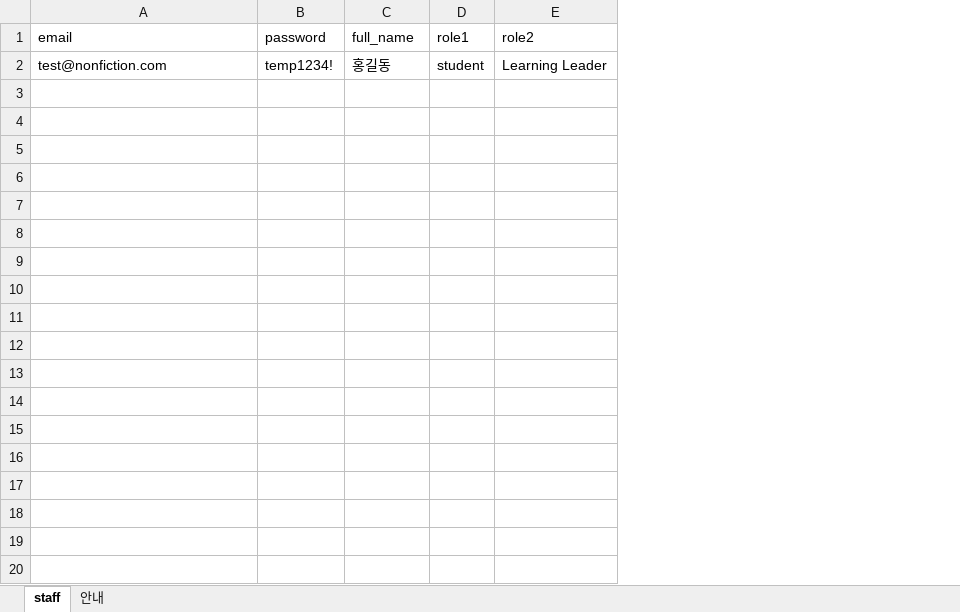
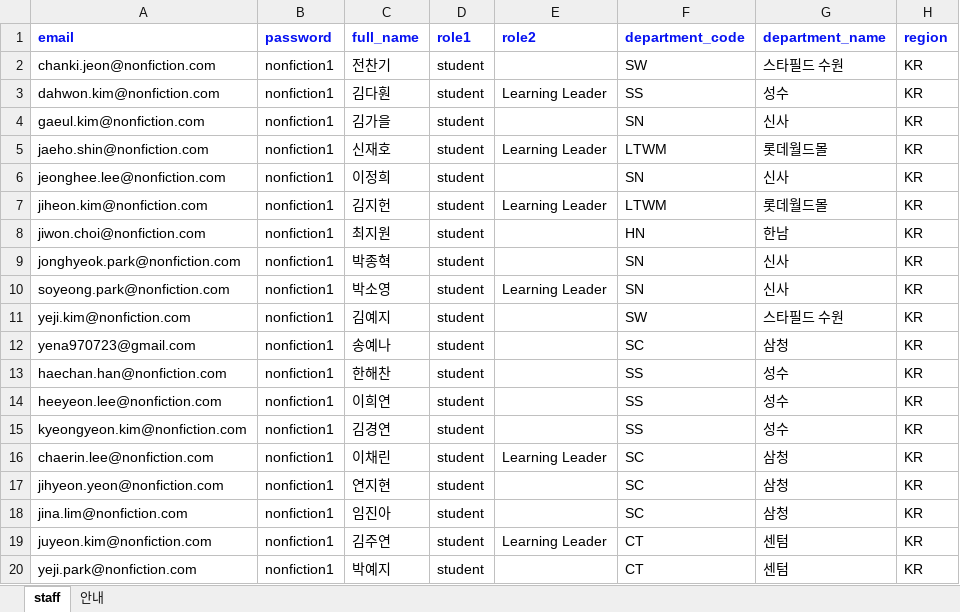
Before and after one commit to p01092451503-afk/nonfiction-academy-real, an Excel workbook: public/templates/staff_upload_template.xlsx, sheet staff, drawn as a sheet; only a part is shown; values as stored, in another font and other column widths than the file's, no borders; removed rows and columns are numbered as before the commit, all else as after; the diff covers the shown part only; the diff names each change by its address in the sheet, - before the commit and + after, or states it on an @@ line.

```diff
--- a/public/templates/staff_upload_template.xlsx (sheet staff)
+++ b/public/templates/staff_upload_template.xlsx (sheet staff)
+column F (department_code), empty
+column G (department_name), empty
+column H (region), empty
@@ A1:E1 bold: off → on, text colour: black → #0611F2 @@
-row 2: test@nonfiction.com | temp1234! | 홍길동 | student | Learning Leader
+row 2: chanki.jeon@nonfiction.com | nonfiction1 | 전찬기 | student |  | SW | 스타필드 수원 | KR
+row 3: dahwon.kim@nonfiction.com | nonfiction1 | 김다훤 | student | Learning Leader | SS | 성수 | KR
+row 4: gaeul.kim@nonfiction.com | nonfiction1 | 김가을 | student |  | SN | 신사 | KR
+row 5: jaeho.shin@nonfiction.com | nonfiction1 | 신재호 | student | Learning Leader | LTWM | 롯데월드몰 | KR
+row 6: jeonghee.lee@nonfiction.com | nonfiction1 | 이정희 | student |  | SN | 신사 | KR
+row 7: jiheon.kim@nonfiction.com | nonfiction1 | 김지헌 | student | Learning Leader | LTWM | 롯데월드몰 | KR
+row 8: jiwon.choi@nonfiction.com | nonfiction1 | 최지원 | student |  | HN | 한남 | KR
+row 9: jonghyeok.park@nonfiction.com | nonfiction1 | 박종혁 | student |  | SN | 신사 | KR
+row 10: soyeong.park@nonfiction.com | nonfiction1 | 박소영 | student | Learning Leader | SN | 신사 | KR
+row 11: yeji.kim@nonfiction.com | nonfiction1 | 김예지 | student |  | SW | 스타필드 수원 | KR
+row 12: yena970723@gmail.com | nonfiction1 | 송예나 | student |  | SC | 삼청 | KR
+row 13: haechan.han@nonfiction.com | nonfiction1 | 한해찬 | student |  | SS | 성수 | KR
+row 14: heeyeon.lee@nonfiction.com | nonfiction1 | 이희연 | student |  | SS | 성수 | KR
+row 15: kyeongyeon.kim@nonfiction.com | nonfiction1 | 김경연 | student |  | SS | 성수 | KR
+row 16: chaerin.lee@nonfiction.com | nonfiction1 | 이채린 | student | Learning Leader | SC | 삼청 | KR
+row 17: jihyeon.yeon@nonfiction.com | nonfiction1 | 연지현 | student |  | SC | 삼청 | KR
+row 18: jina.lim@nonfiction.com | nonfiction1 | 임진아 | student |  | SC | 삼청 | KR
+row 19: juyeon.kim@nonfiction.com | nonfiction1 | 김주연 | student | Learning Leader | CT | 센텀 | KR
+row 20: yeji.park@nonfiction.com | nonfiction1 | 박예지 | student |  | CT | 센텀 | KR
```
Also changed, not shown: 64 added rows elsewhere in this sheet, sheet 안내.
